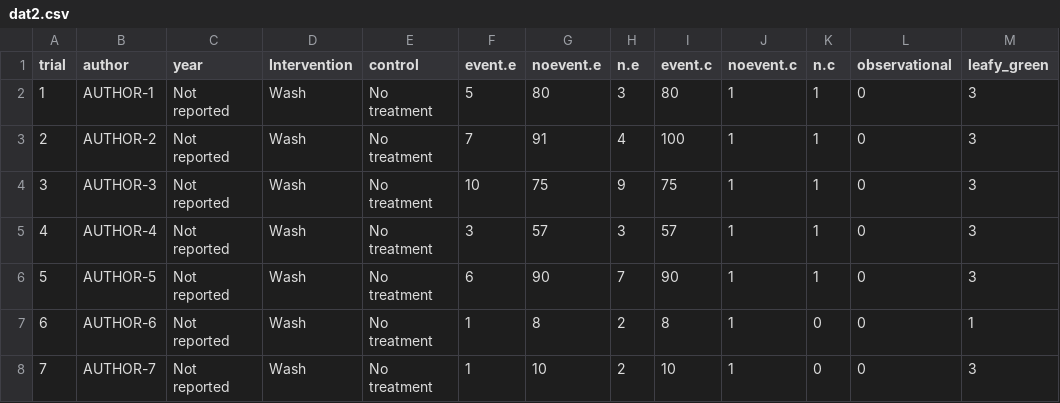
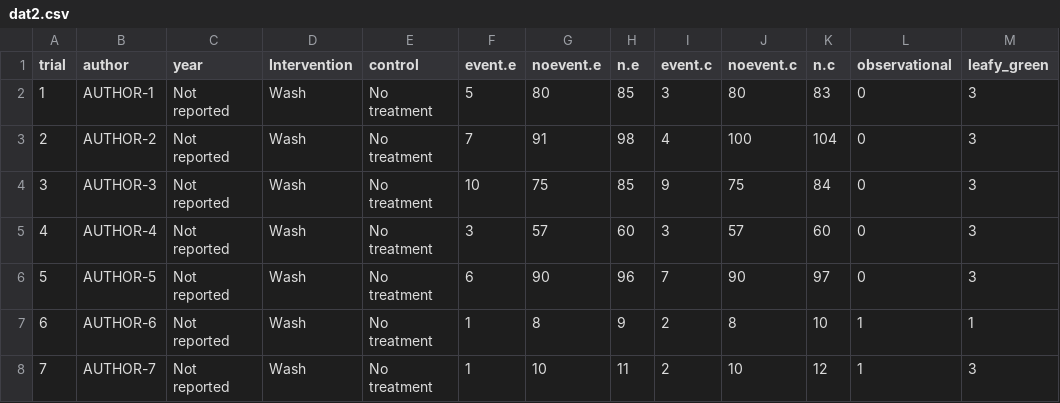
Before and after one commit to a-oconnor/FDAmeta-analysis, a CSV file: dat2.csv, drawn as a sheet; only a part is shown; the diff covers the shown part only.

Commit message:
Update dat2.csv
update dataset2

```diff
--- a/dat2.csv
+++ b/dat2.csv
@@ -1,8 +1,8 @@
 trial,author,year,Intervention,control,event.e,noevent.e,n.e,event.c,noevent.c,n.c,observational,leafy_green
-1,AUTHOR-1,Not reported,Wash,No treatment,5,80,3,80,1,1,0,3
-2,AUTHOR-2,Not reported,Wash,No treatment,7,91,4,100,1,1,0,3
-3,AUTHOR-3,Not reported,Wash,No treatment,10,75,9,75,1,1,0,3
-4,AUTHOR-4,Not reported,Wash,No treatment,3,57,3,57,1,1,0,3
-5,AUTHOR-5,Not reported,Wash,No treatment,6,90,7,90,1,1,0,3
-6,AUTHOR-6,Not reported,Wash,No treatment,1,8,2,8,1,0,0,1
-7,AUTHOR-7,Not reported,Wash,No treatment,1,10,2,10,1,0,0,3
+1,AUTHOR-1,Not reported,Wash,No treatment,5,80,85,3,80,83,0,3
+2,AUTHOR-2,Not reported,Wash,No treatment,7,91,98,4,100,104,0,3
+3,AUTHOR-3,Not reported,Wash,No treatment,10,75,85,9,75,84,0,3
+4,AUTHOR-4,Not reported,Wash,No treatment,3,57,60,3,57,60,0,3
+5,AUTHOR-5,Not reported,Wash,No treatment,6,90,96,7,90,97,0,3
+6,AUTHOR-6,Not reported,Wash,No treatment,1,8,9,2,8,10,1,1
+7,AUTHOR-7,Not reported,Wash,No treatment,1,10,11,2,10,12,1,3
```
Also changed, not shown: 44 edited cells elsewhere in this file.
